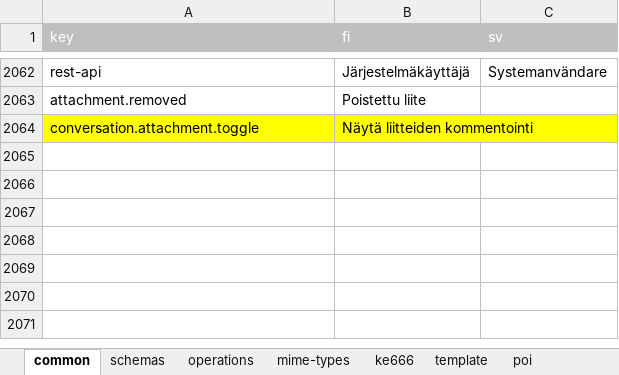
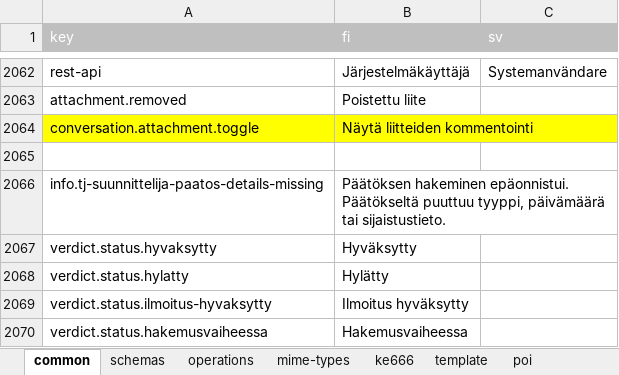
Before and after one commit to lupapiste/lupapiste, an Excel workbook: resources/i18n.xlsx, sheet common, drawn as a sheet; only a part is shown, gaps mark what is left out; values as stored, in another font and other column widths than the file's, no borders; conditional formats not drawn; the diff names each change by its address in the sheet, - before the commit and + after, or states it on an @@ line.

```diff
--- a/resources/i18n.xlsx (sheet common)
+++ b/resources/i18n.xlsx (sheet common)
+row 2065: (empty)
+row 2066: info.tj-suunnittelija-paatos-details-missing | Päätöksen hakeminen epäonnistui. Päätökseltä puuttuu tyyppi, päivämäärä tai sijaistustieto.
+row 2067: verdict.status.hyvaksytty | Hyväksytty
+row 2068: verdict.status.hylatty | Hylätty
+row 2069: verdict.status.ilmoitus-hyvaksytty | Ilmoitus hyväksytty
+row 2070: verdict.status.hakemusvaiheessa | Hakemusvaiheessa
```
Also changed, not shown: 1 other file.
